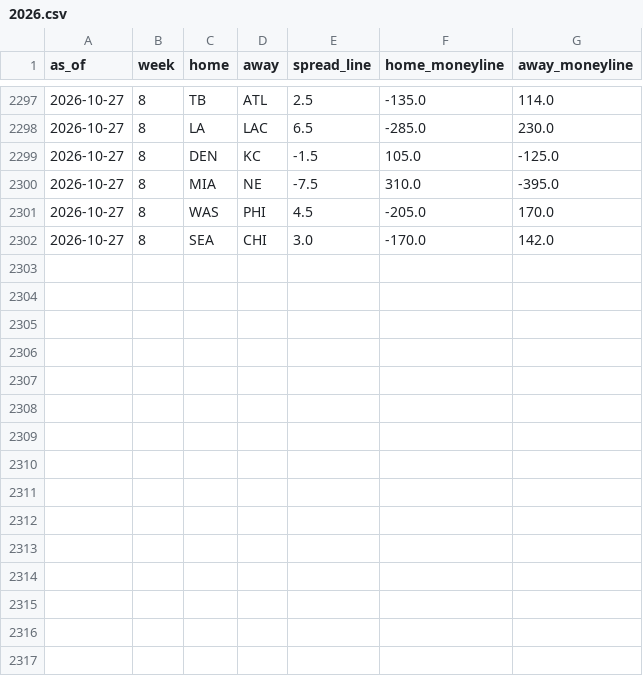
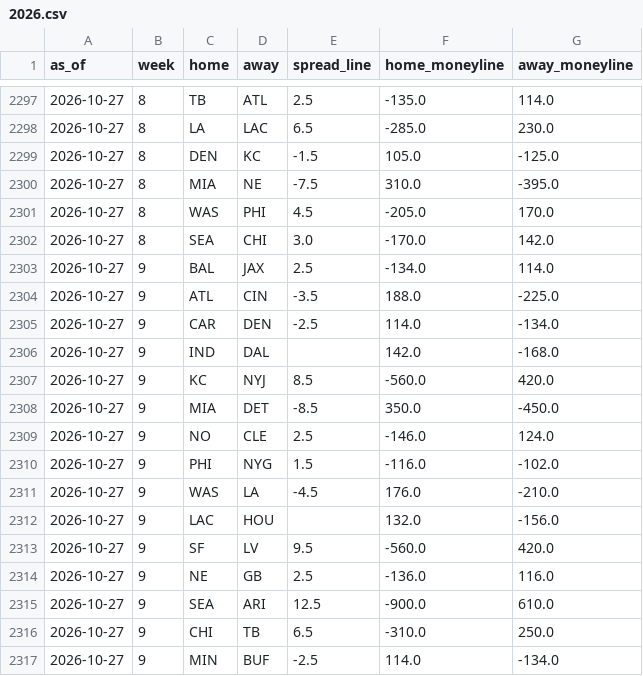
Before and after one commit to trimcrae/Fantasy-Football-Predictions, a CSV file: eliminator/site/data/lines/2026.csv, drawn as a sheet; only a part is shown, gaps mark what is left out.

```diff
--- a/eliminator/site/data/lines/2026.csv
+++ b/eliminator/site/data/lines/2026.csv
@@ -2302 +2302,16 @@ as_of,week,home,away,spread_line,home_moneyline,away_moneyline
 2026-10-27,8,SEA,CHI,3.0,-170.0,142.0
+2026-10-27,9,BAL,JAX,2.5,-134.0,114.0
+2026-10-27,9,ATL,CIN,-3.5,188.0,-225.0
+2026-10-27,9,CAR,DEN,-2.5,114.0,-134.0
+2026-10-27,9,IND,DAL,,142.0,-168.0
+2026-10-27,9,KC,NYJ,8.5,-560.0,420.0
+2026-10-27,9,MIA,DET,-8.5,350.0,-450.0
+2026-10-27,9,NO,CLE,2.5,-146.0,124.0
+2026-10-27,9,PHI,NYG,1.5,-116.0,-102.0
+2026-10-27,9,WAS,LA,-4.5,176.0,-210.0
+2026-10-27,9,LAC,HOU,,132.0,-156.0
+2026-10-27,9,SF,LV,9.5,-560.0,420.0
+2026-10-27,9,NE,GB,2.5,-136.0,116.0
+2026-10-27,9,SEA,ARI,12.5,-900.0,610.0
+2026-10-27,9,CHI,TB,6.5,-310.0,250.0
+2026-10-27,9,MIN,BUF,-2.5,114.0,-134.0
```
Also changed, not shown: 7 other files.
